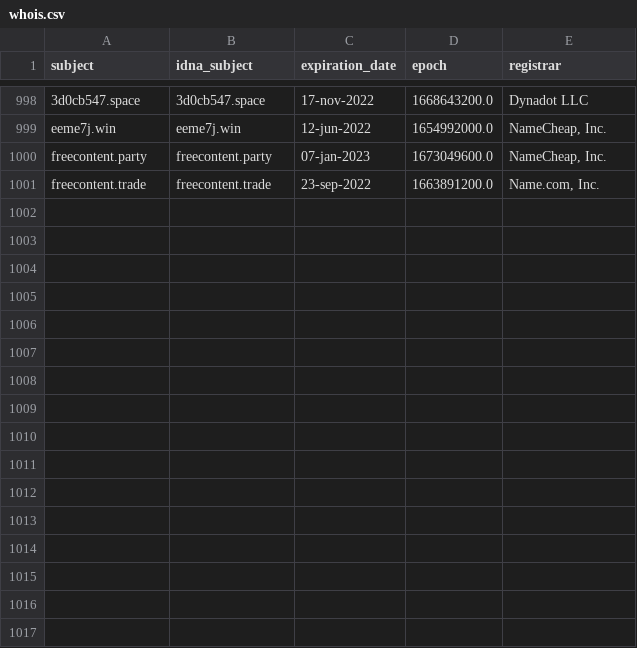
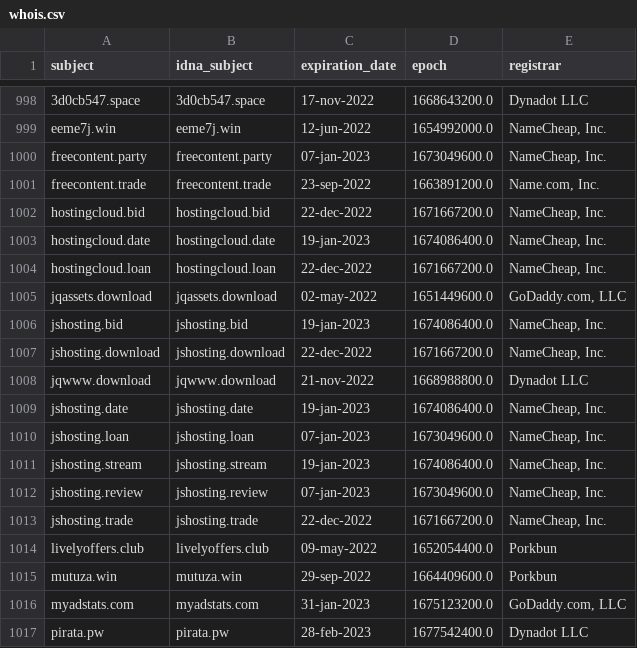
Before and after one commit to dead-hosts/CoinBlockersLists-hosts_browser_git_ZeroDot1, a CSV file: .pyfunceble/whois.csv, drawn as a sheet; only a part is shown, gaps mark what is left out.

Commit message:
[Autosave][Dead-Hosts::CoinBlockersLists-hosts_browser_git_ZeroDot1]
xy1f0K0__0ZXd0av4BZLsyAA

```diff
--- a/.pyfunceble/whois.csv
+++ b/.pyfunceble/whois.csv
@@ -1001 +1001,17 @@ freecontent.party,freecontent.party,07-jan-2023,1673049600.0,"NameCheap, Inc."
 freecontent.trade,freecontent.trade,23-sep-2022,1663891200.0,"Name.com, Inc."
+hostingcloud.bid,hostingcloud.bid,22-dec-2022,1671667200.0,"NameCheap, Inc."
+hostingcloud.date,hostingcloud.date,19-jan-2023,1674086400.0,"NameCheap, Inc."
+hostingcloud.loan,hostingcloud.loan,22-dec-2022,1671667200.0,"NameCheap, Inc."
+jqassets.download,jqassets.download,02-may-2022,1651449600.0,"GoDaddy.com, LLC"
+jshosting.bid,jshosting.bid,19-jan-2023,1674086400.0,"NameCheap, Inc."
+jshosting.download,jshosting.download,22-dec-2022,1671667200.0,"NameCheap, Inc."
+jqwww.download,jqwww.download,21-nov-2022,1668988800.0,Dynadot LLC
+jshosting.date,jshosting.date,19-jan-2023,1674086400.0,"NameCheap, Inc."
+jshosting.loan,jshosting.loan,07-jan-2023,1673049600.0,"NameCheap, Inc."
+jshosting.stream,jshosting.stream,19-jan-2023,1674086400.0,"NameCheap, Inc."
+jshosting.review,jshosting.review,07-jan-2023,1673049600.0,"NameCheap, Inc."
+jshosting.trade,jshosting.trade,22-dec-2022,1671667200.0,"NameCheap, Inc."
+livelyoffers.club,livelyoffers.club,09-may-2022,1652054400.0,Porkbun
+mutuza.win,mutuza.win,29-sep-2022,1664409600.0,Porkbun
+myadstats.com,myadstats.com,31-jan-2023,1675123200.0,"GoDaddy.com, LLC"
+pirata.pw,pirata.pw,28-feb-2023,1677542400.0,Dynadot LLC
```
Also changed, not shown: .pyfunceble/inactive.csv, 13 other files.
